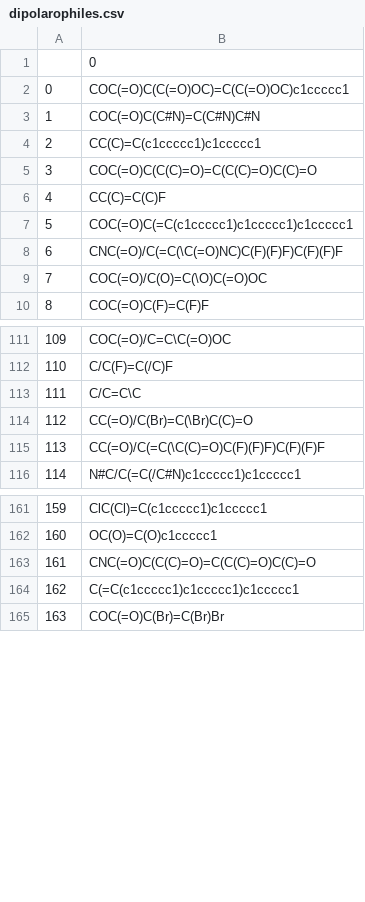
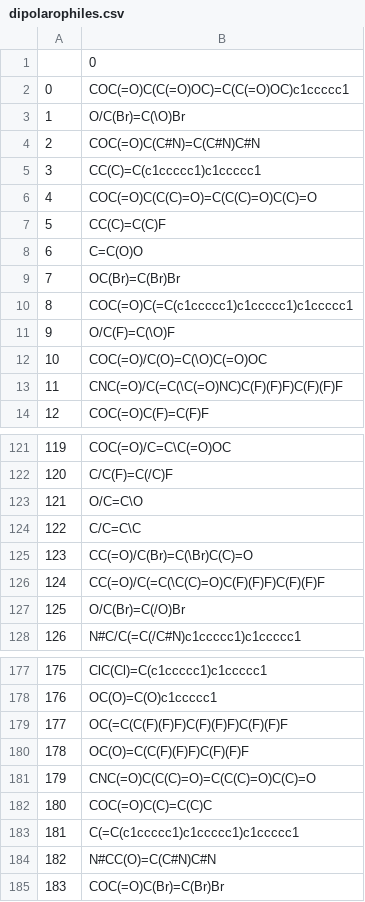
Before and after one commit to coleygroup/dipolar_cycloaddition_dataset, a CSV file: dataset_construction/full_list_dipoles_dipolarophiles/dipolarophiles.csv, drawn as a sheet; only a part is shown, gaps mark what is left out; addresses are those after the commit; the diff covers the shown part only; the diff names each change by its address in the sheet, - before the commit and + after, or states it on an @@ line.

Commit message:
Finalize dataset construction update

```diff
--- a/dataset_construction/full_list_dipoles_dipolarophiles/dipolarophiles.csv
+++ b/dataset_construction/full_list_dipoles_dipolarophiles/dipolarophiles.csv
+row 3: 1 | O/C(Br)=C(\O)Br
@@ column A renumbered from row 4 down @@
+row 8: 6 | C=C(O)O
+row 9: 7 | OC(Br)=C(Br)Br
+row 11: 9 | O/C(F)=C(\O)F
@@ row 9 moved to row 12: 10 @@
+row 123: 121 | O/C=C\O
+row 127: 125 | O/C(Br)=C(/O)Br
+row 179: 177 | OC(=C(C(F)(F)F)C(F)(F)F)C(F)(F)F
+row 180: 178 | OC(O)=C(C(F)(F)F)C(F)(F)F
+row 182: 180 | COC(=O)C(C)=C(C)C
+row 184: 182 | N#CC(O)=C(C#N)C#N
```
Also changed, not shown: 20 added rows, 1 moved row and 2 edited cells elsewhere in this file, dataset_construction/sample_lists/dipolarophiles_sample.csv, 1 other file.
